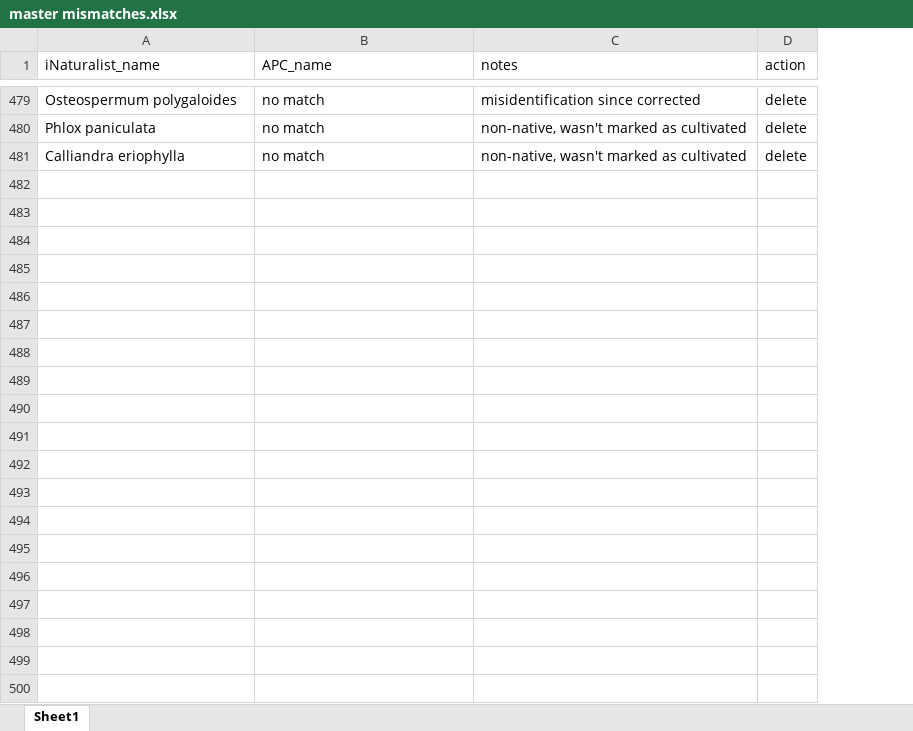
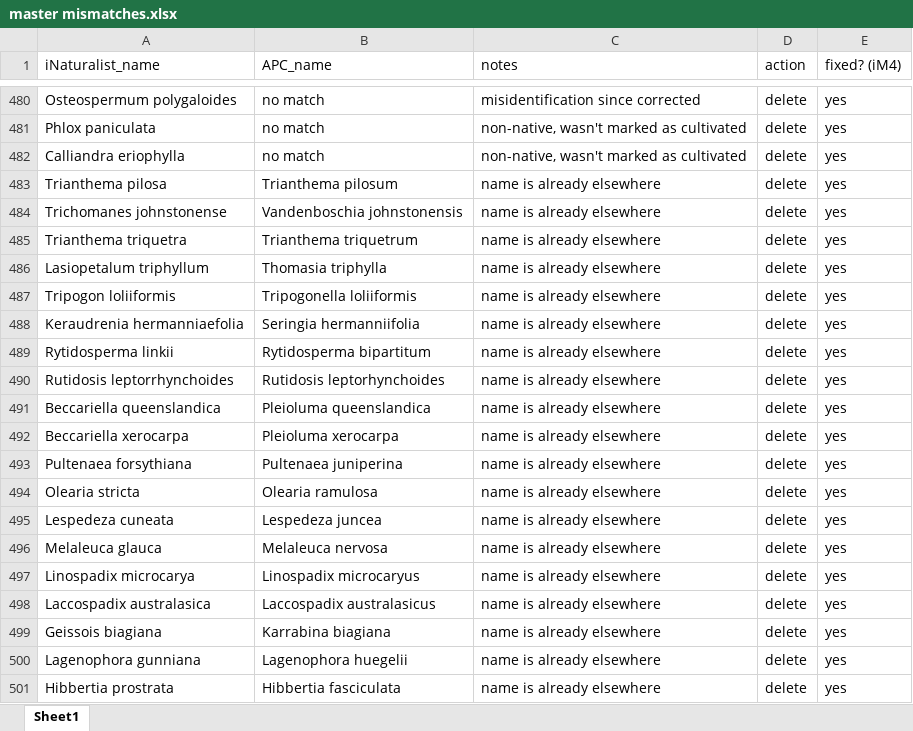
Before and after one commit to tmesaglio/Australian-plant-photos, an Excel workbook: data/master mismatches.xlsx, sheet Sheet1, drawn as a sheet; only a part is shown, gaps mark what is left out; values as stored, in another font and other column widths than the file's, no borders; the diff covers the shown part only; the diff names each change by its address in the sheet, - before the commit and + after, or states it on an @@ line.

Commit message:
finished first part of master list

```diff
--- a/data/master mismatches.xlsx (sheet Sheet1)
+++ b/data/master mismatches.xlsx (sheet Sheet1)
+column E (fixed? (iM4)), rows 480-482: all yes
+row 483: Trianthema pilosa | Trianthema pilosum | name is already elsewhere | delete | yes
+row 484: Trichomanes johnstonense | Vandenboschia johnstonensis | name is already elsewhere | delete | yes
+row 485: Trianthema triquetra | Trianthema triquetrum | name is already elsewhere | delete | yes
+row 486: Lasiopetalum triphyllum | Thomasia triphylla | name is already elsewhere | delete | yes
+row 487: Tripogon loliiformis | Tripogonella loliiformis | name is already elsewhere | delete | yes
+row 488: Keraudrenia hermanniaefolia | Seringia hermanniifolia | name is already elsewhere | delete | yes
+row 489: Rytidosperma linkii | Rytidosperma bipartitum | name is already elsewhere | delete | yes
+row 490: Rutidosis leptorrhynchoides | Rutidosis leptorhynchoides | name is already elsewhere | delete | yes
+row 491: Beccariella queenslandica | Pleioluma queenslandica | name is already elsewhere | delete | yes
+row 492: Beccariella xerocarpa | Pleioluma xerocarpa | name is already elsewhere | delete | yes
+row 493: Pultenaea forsythiana | Pultenaea juniperina | name is already elsewhere | delete | yes
+row 494: Olearia stricta | Olearia ramulosa | name is already elsewhere | delete | yes
+row 495: Lespedeza cuneata | Lespedeza juncea | name is already elsewhere | delete | yes
+row 496: Melaleuca glauca | Melaleuca nervosa | name is already elsewhere | delete | yes
+row 497: Linospadix microcarya | Linospadix microcaryus | name is already elsewhere | delete | yes
+row 498: Laccospadix australasica | Laccospadix australasicus | name is already elsewhere | delete | yes
+row 499: Geissois biagiana | Karrabina biagiana | name is already elsewhere | delete | yes
+row 500: Lagenophora gunniana | Lagenophora huegelii | name is already elsewhere | delete | yes
+row 501: Hibbertia prostrata | Hibbertia fasciculata | name is already elsewhere | delete | yes
```
Also changed, not shown: 31 added rows, 24 edited cells and cell formats elsewhere in this sheet, 6 other files.
